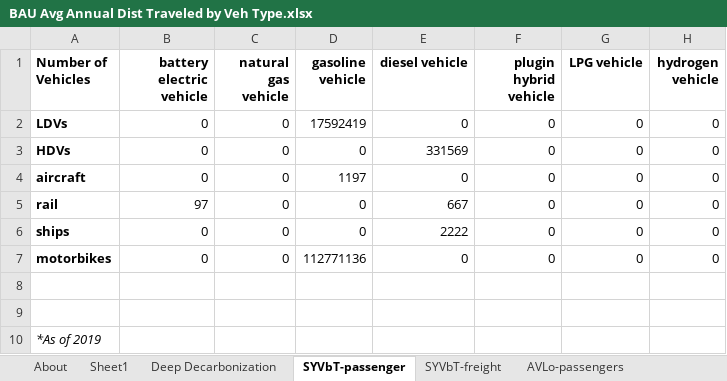
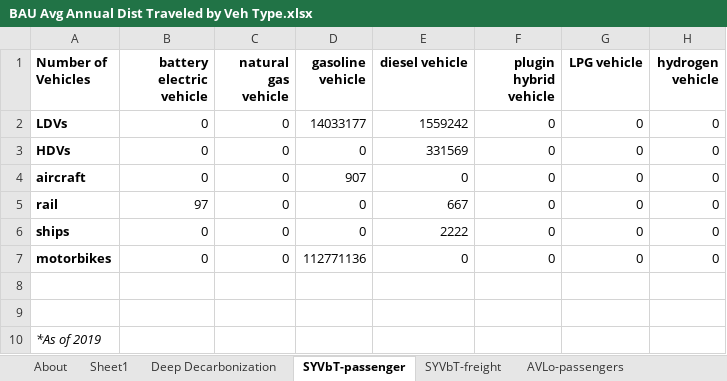
Before and after one commit to EnergyInnovation/eps-indonesia, an Excel workbook: InputData/trans/BAADTbVT/BAU Avg Annual Dist Traveled by Veh Type.xlsx, sheet SYVbT-passenger, drawn as a sheet; values as stored, in another font and other column widths than the file's, no borders; the diff names each change by its address in the sheet, - before the commit and + after, or states it on an @@ line.

```diff
--- a/InputData/trans/BAADTbVT/BAU Avg Annual Dist Traveled by Veh Type.xlsx (sheet SYVbT-passenger)
+++ b/InputData/trans/BAADTbVT/BAU Avg Annual Dist Traveled by Veh Type.xlsx (sheet SYVbT-passenger)
-D2 (gasoline vehicle): 17592419
+D2 (gasoline vehicle): 14033177
-E2 (diesel vehicle): 0
+E2 (diesel vehicle): 1559242
-D4 (gasoline vehicle): 1197
+D4 (gasoline vehicle): 907
```
Also changed, not shown: sheet BAADTbVT-passengers, sheet BAADTbVT-freight, sheet SYAADTbVT-passengers, sheet SYVbT-freight, sheet SYAADTbVT-freight, charts or pictures, InputData/bldgs/BCEU/BAU Components Energy Use.xlsx, InputData/trans/SYVbT/Start Year Vehicles by Technology.xlsx, 8 other files.
